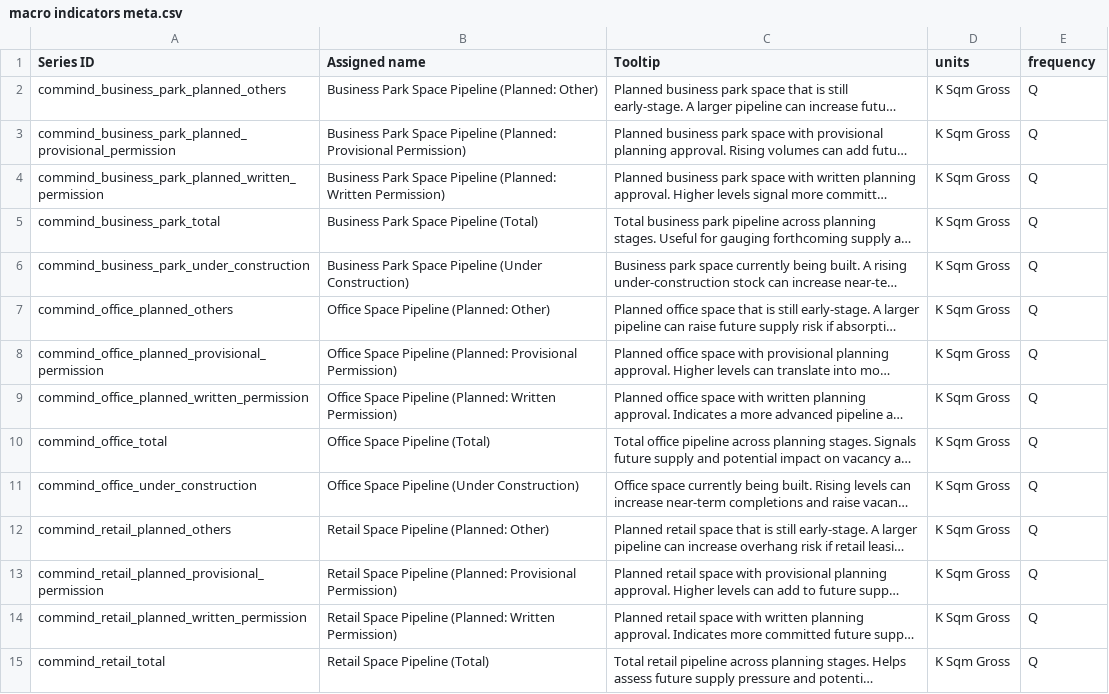
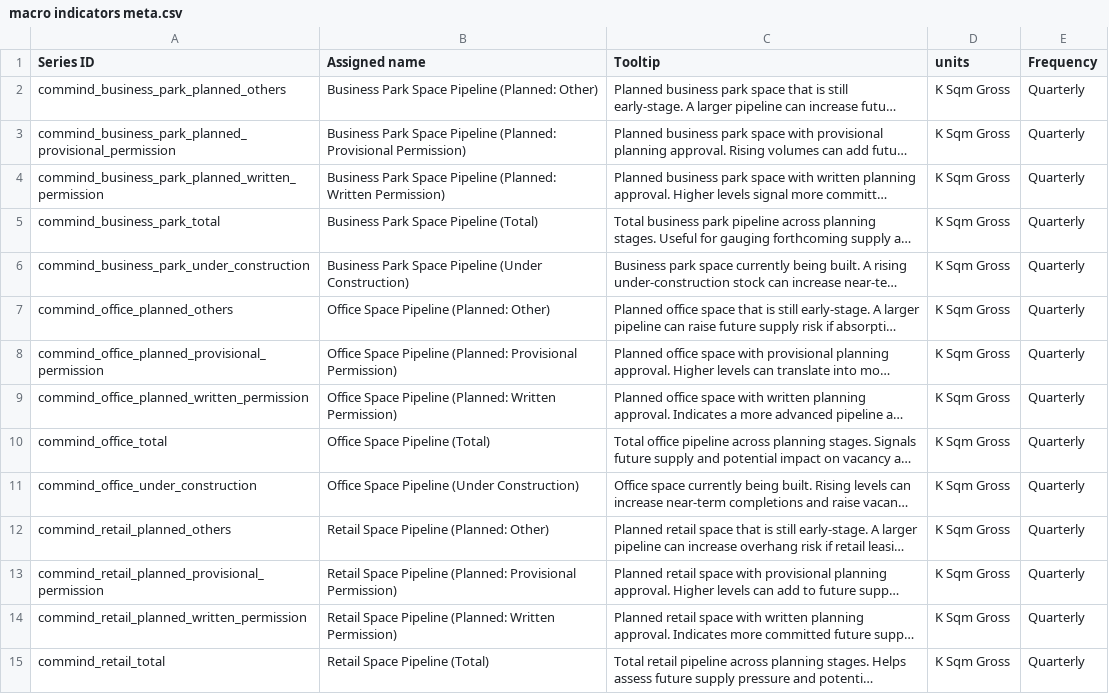
Before and after one commit to yt-codex/sg-developers-health-monitor, a CSV file: data/macro indicators meta.csv, drawn as a sheet; only a part is shown; long unchanged cells end in …; the diff covers the shown part only; the diff names each change by its address in the sheet, - before the commit and + after, or states it on an @@ line.

Commit message:
Add files via upload

```diff
--- a/data/macro indicators meta.csv
+++ b/data/macro indicators meta.csv
-E1: frequency
+E1: Frequency
-E2:E15 (Frequency): Q
+E2:E15 (Frequency): Quarterly
```
Also changed, not shown: 36 edited cells elsewhere in this file.
